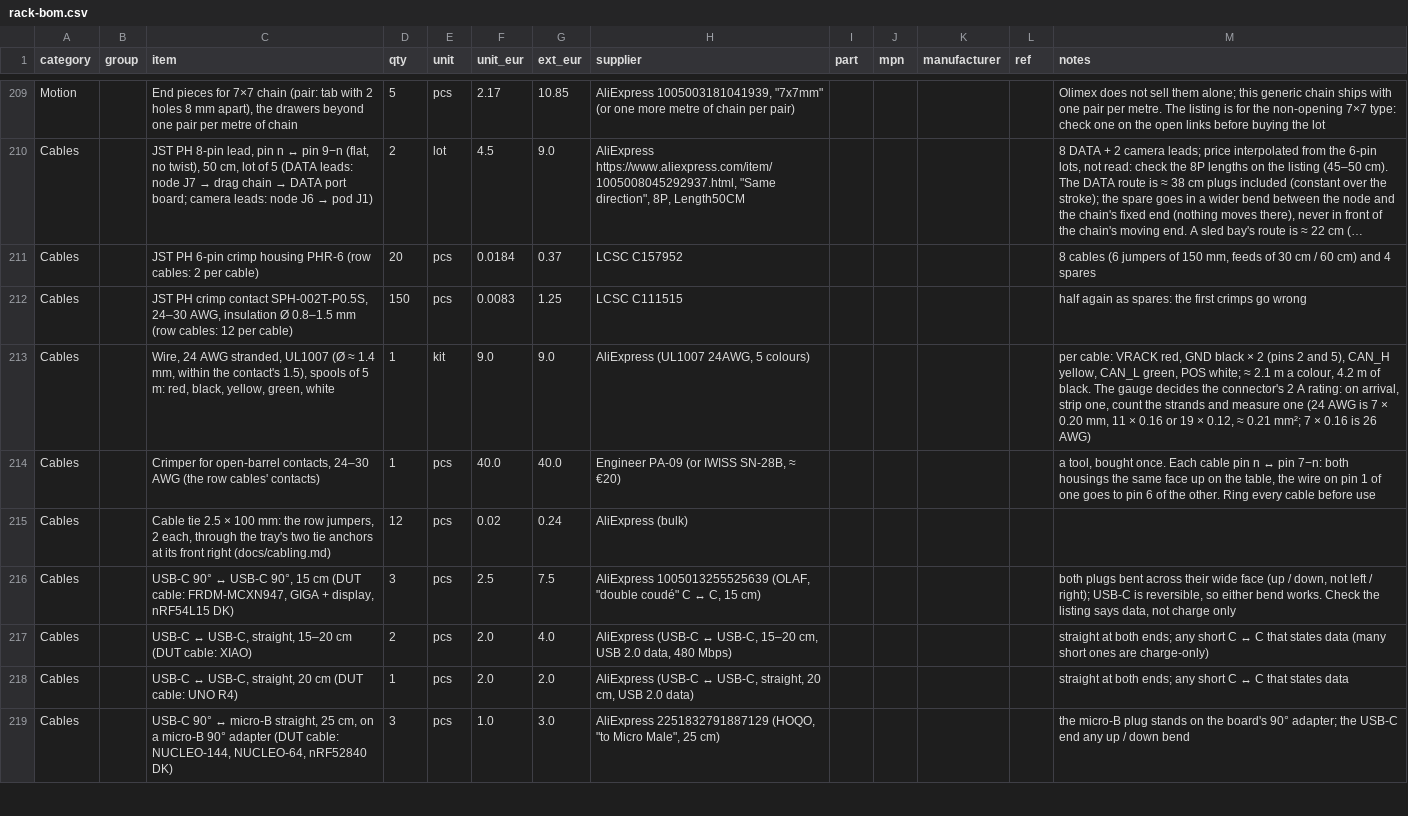
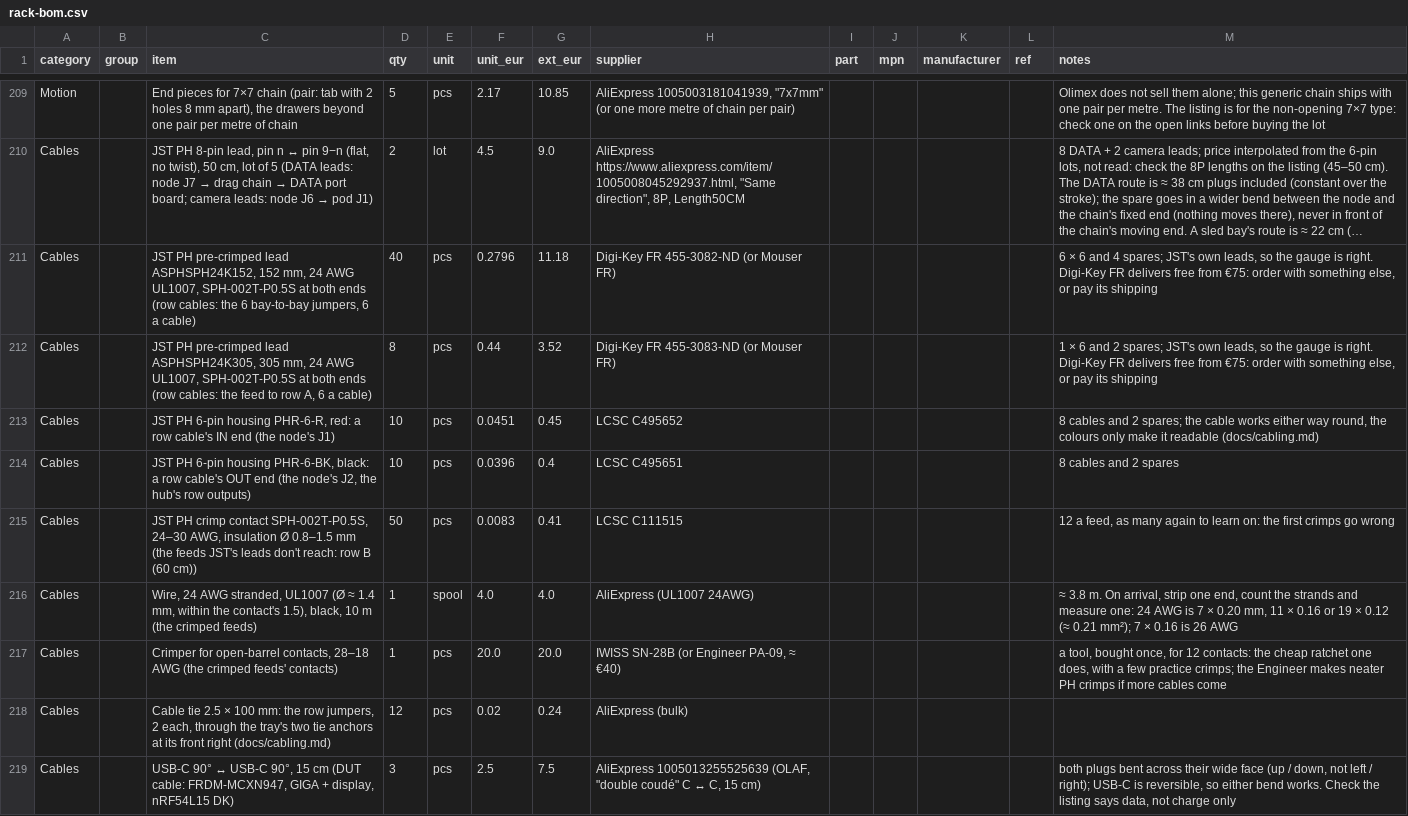
Before and after one commit to kartben/hw-testing-rack, a CSV file: bom/rack-bom.csv, drawn as a sheet; only a part is shown, gaps mark what is left out; the shorter side is filled out with more unchanged rows; long unchanged cells end in …; addresses are those after the commit; the diff names each change by its address in the sheet, - before the commit and + after, or states it on an @@ line.

```diff
--- a/bom/rack-bom.csv
+++ b/bom/rack-bom.csv
+row 211: Cables |  | JST PH pre-crimped lead ASPHSPH24K152, 152 mm, 24 AWG UL1007, SPH-002T-P0.5S at both ends (row cables: the 6 bay-to-bay jumpers, 6 a cable) | 40 | pcs | 0.2796 | 11.18 | Digi-Key FR 455-3082-ND (or Mouser FR) |  |  |  |  | 6 × 6 and 4 spares; JST's own leads, so the gauge is right. Digi-Key FR delivers free from €75: order with something else, or pay its shipping
+row 212: Cables |  | JST PH pre-crimped lead ASPHSPH24K305, 305 mm, 24 AWG UL1007, SPH-002T-P0.5S at both ends (row cables: the feed to row A, 6 a cable) | 8 | pcs | 0.44 | 3.52 | Digi-Key FR 455-3083-ND (or Mouser FR) |  |  |  |  | 1 × 6 and 2 spares; JST's own leads, so the gauge is right. Digi-Key FR delivers free from €75: order with something else, or pay its shipping
-C213 (item): …PH 6-pin crimp housing PHR-6 (row cables: 2 per cable)
+C213 (item): …PH 6-pin housing PHR-6-R, red: a row cable's IN end (the node's J1)
-D213 (qty): 20
+D213 (qty): 10
-F213 (unit_eur): 0.0184
+F213 (unit_eur): 0.0451
-G213 (ext_eur): 0.37
+G213 (ext_eur): 0.45
-H213 (supplier): LCSC C157952
+H213 (supplier): LCSC C495652
-M213 (notes): 8 cables (6 jumpers of 150 mm, feeds of 30 cm / 60 cm) and 4 spares
+M213 (notes): 8 cables and 2 spares; the cable works either way round, the colours only make it readable (docs/cabling.md)
+row 214: Cables |  | JST PH 6-pin housing PHR-6-BK, black: a row cable's OUT end (the node's J2, the hub's row outputs) | 10 | pcs | 0.0396 | 0.4 | LCSC C495651 |  |  |  |  | 8 cables and 2 spares
-C215 (item): …0.8–1.5 mm (row cables: 12 per cable)
+C215 (item): …0.8–1.5 mm (the feeds JST's leads don't reach: row B (60 cm))
-D215 (qty): 150
+D215 (qty): 50
-G215 (ext_eur): 1.25
+G215 (ext_eur): 0.41
-M215 (notes): half again as spares: the first…
+M215 (notes): 12 a feed, as many again to learn on: the first…
-C216 (item): …contact's 1.5), spools of 5 m: red, black, yellow, green, white
+C216 (item): …contact's 1.5), black, 10 m (the crimped feeds)
-E216 (unit): kit
+E216 (unit): spool
-F216 (unit_eur): 9.0
+F216 (unit_eur): 4.0
-G216 (ext_eur): 9.0
+G216 (ext_eur): 4.0
-H216 (supplier): AliExpress (UL1007 24AWG, 5 colours)
+H216 (supplier): AliExpress (UL1007 24AWG)
-M216 (notes): per cable: VRACK red, GND black × 2 (pins 2 and 5), CAN_H yellow, CAN_L green, POS white; ≈ 2.1 m a colour, 4.2 m of black. The gauge decides the connector's 2 A rating: on arrival, strip one, count the strands and measure one (24 AWG is 7 × 0.20 mm, 11 × 0.16 or 19 × 0.12, ≈ 0.21 mm²; 7 × 0.16 is 26 AWG)
+M216 (notes): ≈ 3.8 m. On arrival, strip one end, count the strands and measure one: 24 AWG is 7 × 0.20 mm, 11 × 0.16 or 19 × 0.12 (≈ 0.21 mm²); 7 × 0.16 is 26 AWG
-C217 (item): …open-barrel contacts, 24–30 AWG (the row cables' contacts)
+C217 (item): …open-barrel contacts, 28–18 AWG (the crimped feeds' contacts)
-F217 (unit_eur): 40.0
+F217 (unit_eur): 20.0
-G217 (ext_eur): 40.0
+G217 (ext_eur): 20.0
-H217 (supplier): Engineer PA-09 (or IWISS SN-28B, ≈ €20)
+H217 (supplier): IWISS SN-28B (or Engineer PA-09, ≈ €40)
-M217 (notes): …tool, bought once. Each cable pin n ↔ pin 7−n: both housings the same face up on the table, the wire on pin 1 of one goes to pin 6 of the other. Ring every cable before use
+M217 (notes): …tool, bought once, for 12 contacts: the cheap ratchet one does, with a few practice crimps; the Engineer makes neater PH crimps if more cables come
```
Also changed, not shown: 7 other files.
